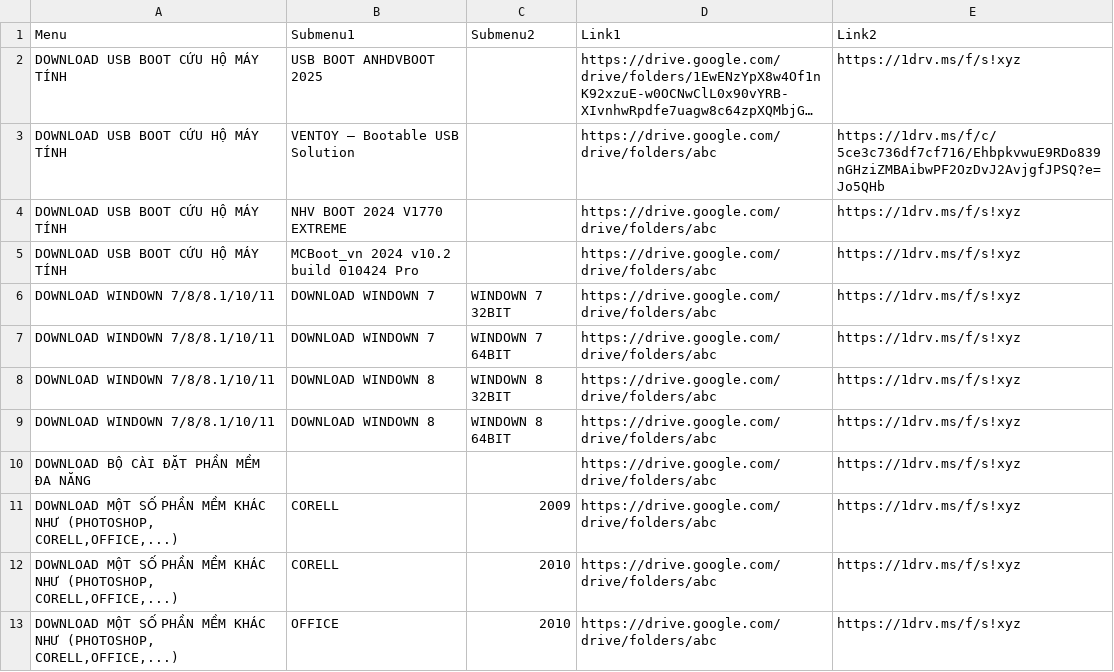
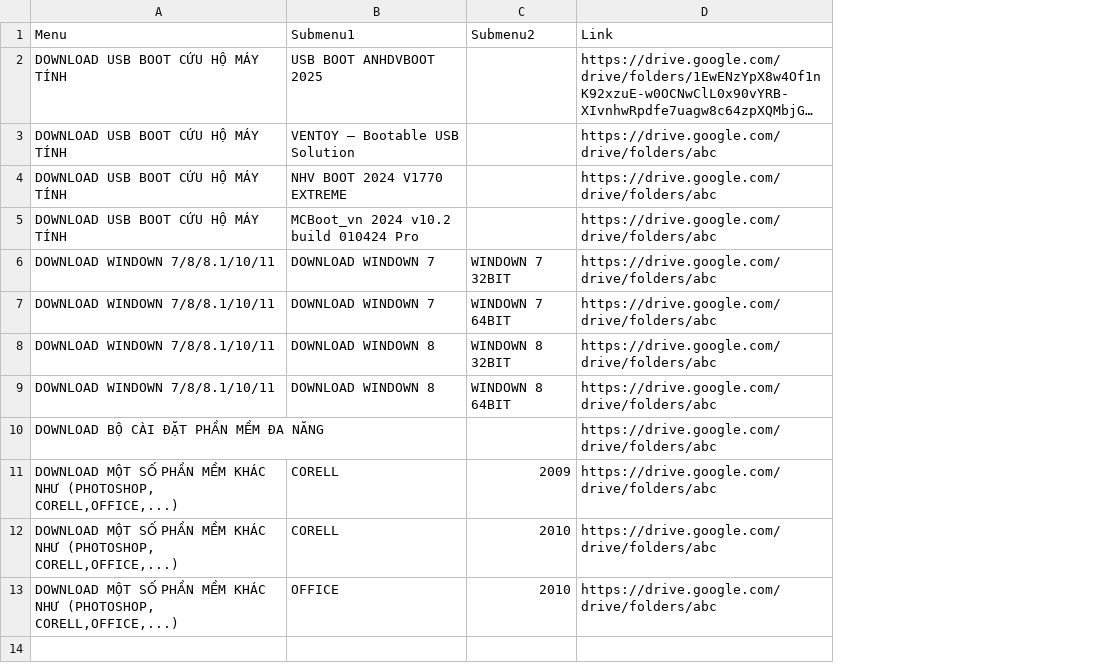
Before and after one commit to RioMMO/File-Download, a CSV file: Download_ALL_AIO.csv, drawn as a sheet; long unchanged cells end in …; the diff names each change by its address in the sheet, - before the commit and + after, or states it on an @@ line.

Commit message:
Update Download_ALL_AIO.csv

```diff
--- a/Download_ALL_AIO.csv
+++ b/Download_ALL_AIO.csv
-column E (Link2), rows 2-13: https://1drv.ms/f/s!xyz | https://1drv.ms/f/c/5ce3c736df7cf716/EhbpkvwuE9RDo839nGHziZMBAibwPF2OzDvJ2AvjgfJPSQ?e=Jo5QHb | https://1drv.ms/f/s!xyz | https://1drv.ms/f/s!xyz | https://1drv.ms/f/s!xyz | https://1drv.ms/f/s!xyz | https://1drv.ms/f/s!xyz | https://1drv.ms/f/s!xyz | https://1drv.ms/f/s!xyz | https://1drv.ms/f/s!xyz | https://1drv.ms/f/s!xyz | https://1drv.ms/f/s!xyz
-D1: Link1
+D1: Link
```
